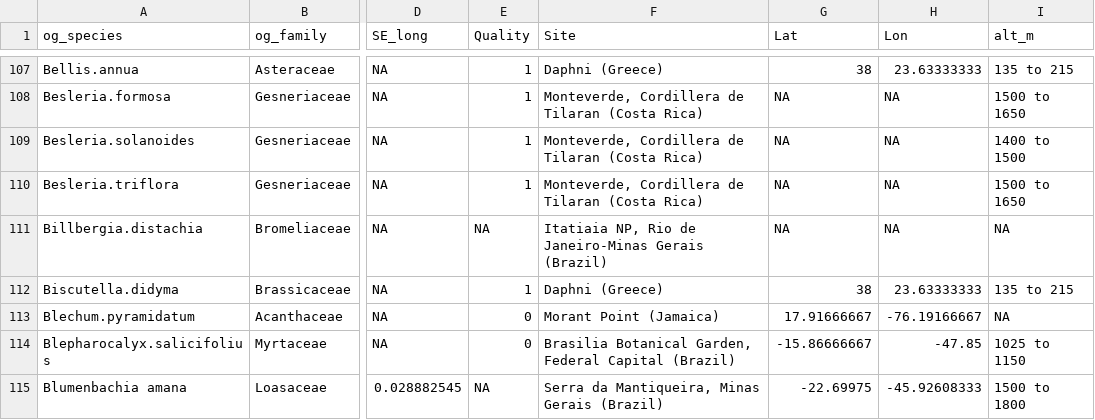
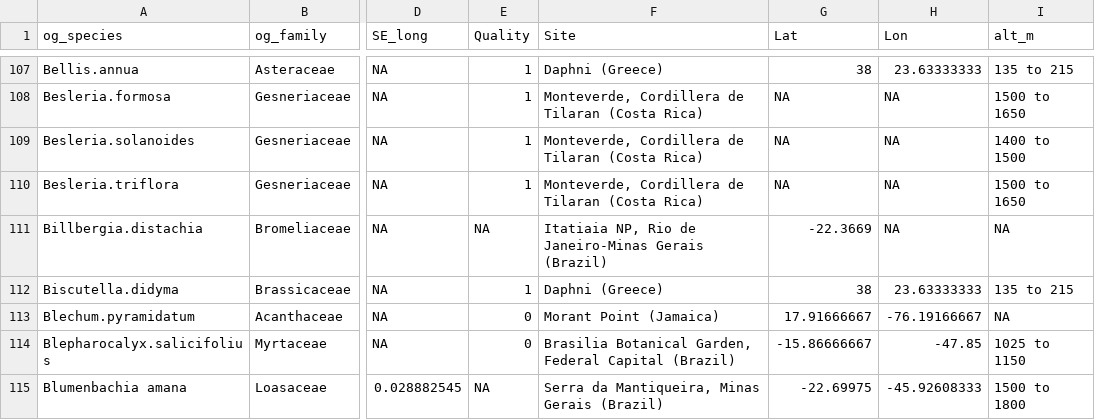
Before and after one commit to rubysaltbush/floral-longevity, a CSV file: data_output/longevity_symmetry_all.csv, drawn as a sheet; only a part is shown, gaps mark what is left out; the diff covers the shown part only; the diff names each change by its address in the sheet, - before the commit and + after, or states it on an @@ line.

```diff
--- a/data_output/longevity_symmetry_all.csv
+++ b/data_output/longevity_symmetry_all.csv
-G111 (Lat): NA
+G111 (Lat): -22.3669
```
Also changed, not shown: 19 edited cells elsewhere in this file, 9 other files.
